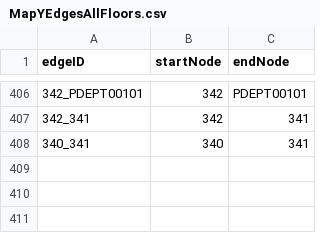
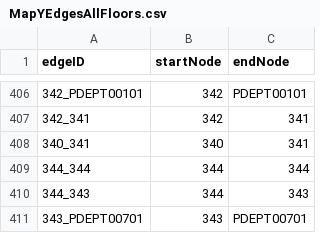
Before and after one commit to CS3733-C21-Team-Y/PrototypeApp, a CSV file: src/main/resources/edu/wpi/yellowyetis/MapYEdgesAllFloors.csv, drawn as a sheet; only a part is shown, gaps mark what is left out; the diff names each change by its address in the sheet, - before the commit and + after, or states it on an @@ line.

```diff
--- a/src/main/resources/edu/wpi/yellowyetis/MapYEdgesAllFloors.csv
+++ b/src/main/resources/edu/wpi/yellowyetis/MapYEdgesAllFloors.csv
+row 409: 344_344 | 344 | 344
+row 410: 344_343 | 344 | 343
+row 411: 343_PDEPT00701 | 343 | PDEPT00701
```
Also changed, not shown: src/main/resources/edu/wpi/yellowyetis/MapYNodesAllFloors.csv, 1 other file.
